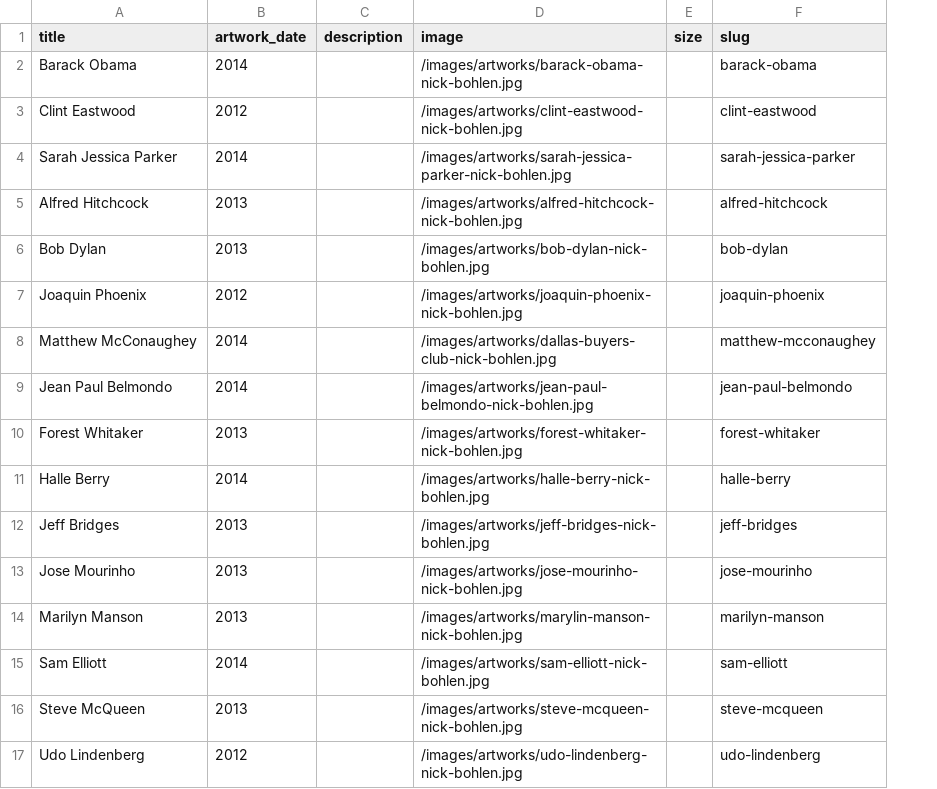
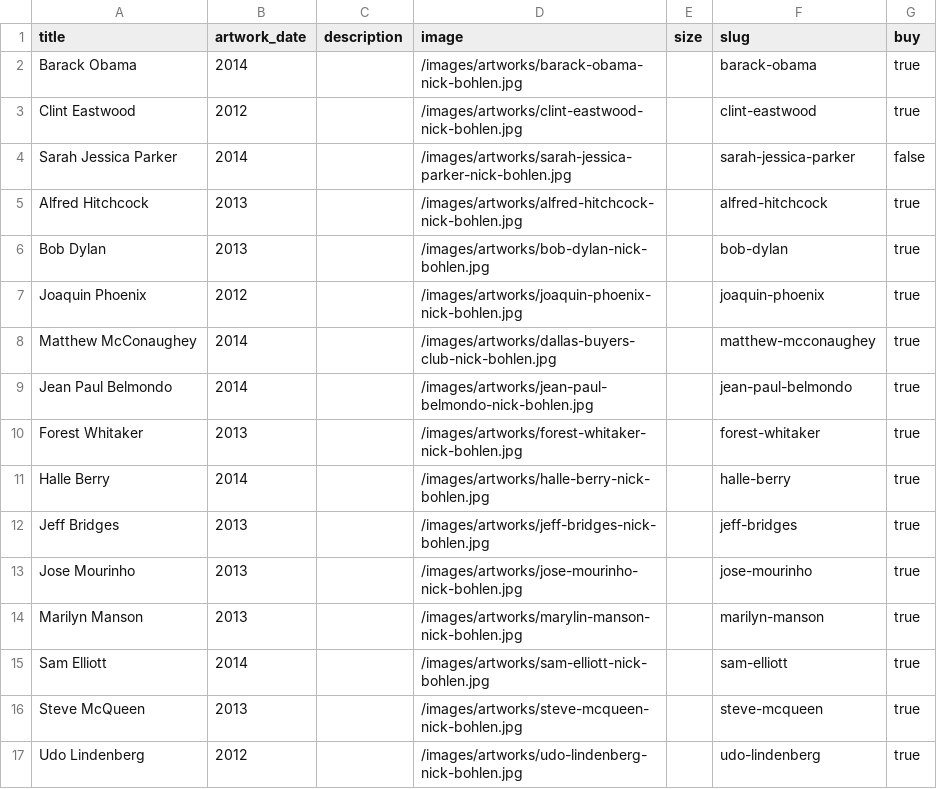
Before and after one commit to nbohlen/bohlen-art, a CSV file: _data/artworks.csv, drawn as a sheet; the diff names each change by its address in the sheet, - before the commit and + after, or states it on an @@ line.

```diff
--- a/_data/artworks.csv
+++ b/_data/artworks.csv
+column G (buy), rows 2-17: true | true | false | true | true | true | true | true | true | true | true | true | true | true | true | true
```
Also changed, not shown: 3 other files.
